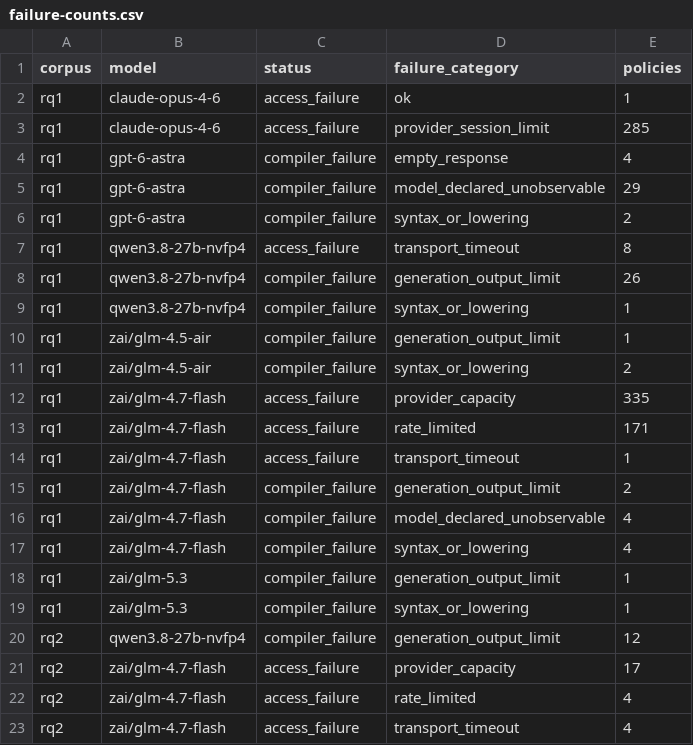
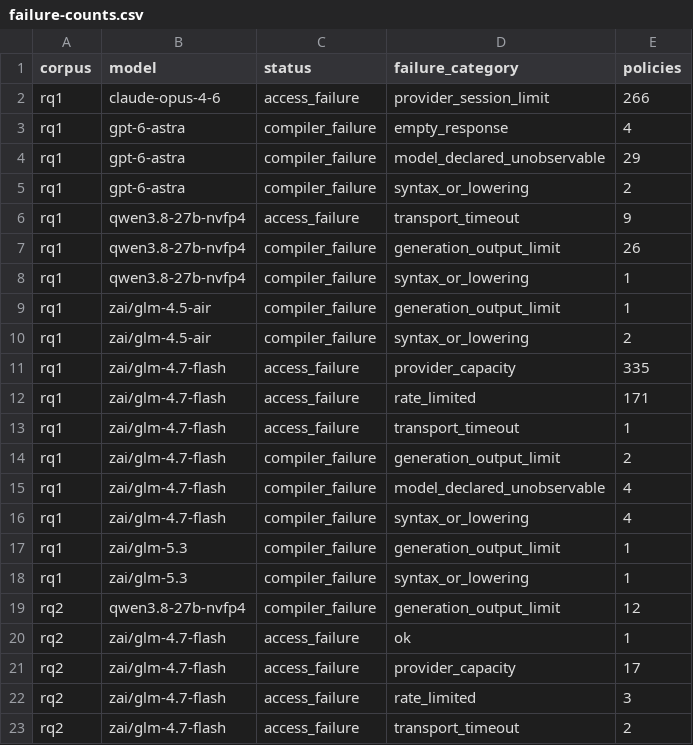
Before and after one commit to eunomia-bpf/ActPlane, a CSV file: docs/empirical-study/translation-models/failure-counts.csv, drawn as a sheet.

```diff
--- a/docs/empirical-study/translation-models/failure-counts.csv
+++ b/docs/empirical-study/translation-models/failure-counts.csv
@@ -1,4 +1,3 @@
 corpus,model,status,failure_category,policies
-rq1,claude-opus-4-6,access_failure,ok,1
-rq1,claude-opus-4-6,access_failure,provider_session_limit,285
+rq1,claude-opus-4-6,access_failure,provider_session_limit,266
 rq1,gpt-6-astra,compiler_failure,empty_response,4
@@ -6,3 +5,3 @@ rq1,gpt-6-astra,compiler_failure,model_declared_unobservable,29
 rq1,gpt-6-astra,compiler_failure,syntax_or_lowering,2
-rq1,qwen3.8-27b-nvfp4,access_failure,transport_timeout,8
+rq1,qwen3.8-27b-nvfp4,access_failure,transport_timeout,9
 rq1,qwen3.8-27b-nvfp4,compiler_failure,generation_output_limit,26
@@ -20,4 +19,5 @@ rq1,zai/glm-5.3,compiler_failure,syntax_or_lowering,1
 rq2,qwen3.8-27b-nvfp4,compiler_failure,generation_output_limit,12
+rq2,zai/glm-4.7-flash,access_failure,ok,1
 rq2,zai/glm-4.7-flash,access_failure,provider_capacity,17
-rq2,zai/glm-4.7-flash,access_failure,rate_limited,4
-rq2,zai/glm-4.7-flash,access_failure,transport_timeout,4
+rq2,zai/glm-4.7-flash,access_failure,rate_limited,3
+rq2,zai/glm-4.7-flash,access_failure,transport_timeout,2
```
Also changed, not shown: docs/empirical-study/translation-models/failures.csv, docs/empirical-study/translation-models/translations-rq1-claude-opus-4-6.csv, 8 other files.
